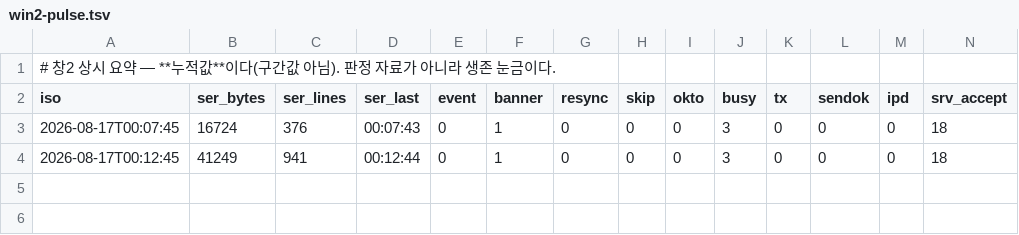
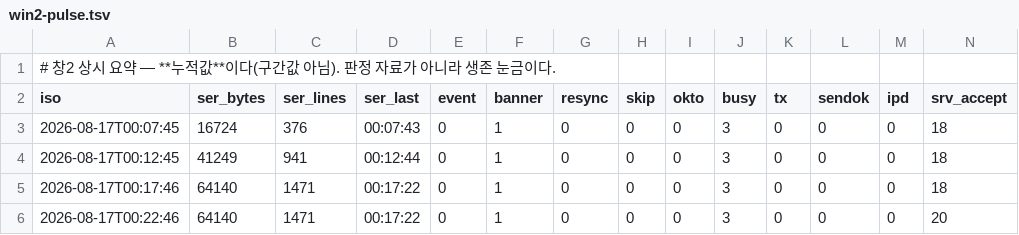
Before and after one commit to pi-lee-lee/team, a TSV file: monitor/win2-pulse.tsv, drawn as a sheet; only a part is shown; rows hold the shown columns only; the diff names each change by its address in the sheet, - before the commit and + after, or states it on an @@ line.

```diff
--- a/monitor/win2-pulse.tsv
+++ b/monitor/win2-pulse.tsv
+row 5: 2026-08-17T00:17:46 | 64140 | 1471 | 00:17:22 | 0 | 1 | 0 | 0 | 0 | 3 | 0 | 0 | 0 | 18
+row 6: 2026-08-17T00:22:46 | 64140 | 1471 | 00:17:22 | 0 | 1 | 0 | 0 | 0 | 3 | 0 | 0 | 0 | 20
```
Also changed, not shown: 23 other files.
